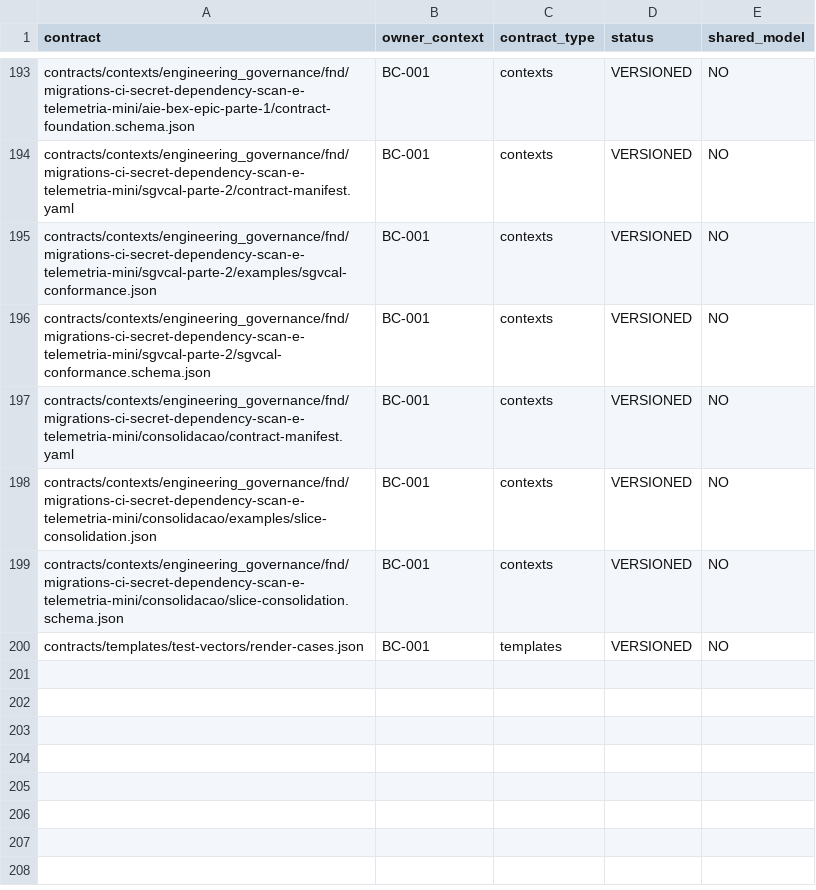
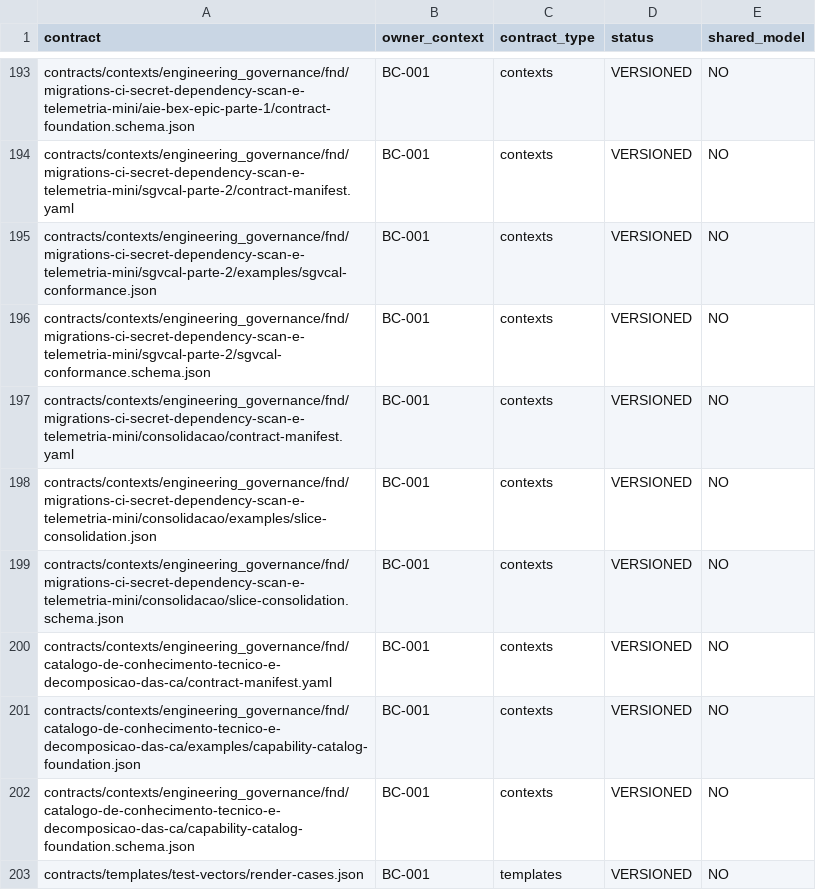
Before and after one commit to raphaelperrut/DSGeorref, a CSV file: contracts/contexts/CONTEXT_CONTRACT_OWNERSHIP.csv, drawn as a sheet; only a part is shown, gaps mark what is left out.

Commit message:
feat(contracts): define ISSUE-0136 capability catalog foundation

```diff
--- a/contracts/contexts/CONTEXT_CONTRACT_OWNERSHIP.csv
+++ b/contracts/contexts/CONTEXT_CONTRACT_OWNERSHIP.csv
@@ -199,2 +199,5 @@ contracts/contexts/engineering_governance/fnd/migrations-ci-secret-dependency-sc
 contracts/contexts/engineering_governance/fnd/migrations-ci-secret-dependency-scan-e-telemetria-mini/consolidacao/slice-consolidation.schema.json,BC-001,contexts,VERSIONED,NO
+contracts/contexts/engineering_governance/fnd/catalogo-de-conhecimento-tecnico-e-decomposicao-das-ca/contract-manifest.yaml,BC-001,contexts,VERSIONED,NO
+contracts/contexts/engineering_governance/fnd/catalogo-de-conhecimento-tecnico-e-decomposicao-das-ca/examples/capability-catalog-foundation.json,BC-001,contexts,VERSIONED,NO
+contracts/contexts/engineering_governance/fnd/catalogo-de-conhecimento-tecnico-e-decomposicao-das-ca/capability-catalog-foundation.schema.json,BC-001,contexts,VERSIONED,NO
 contracts/templates/test-vectors/render-cases.json,BC-001,templates,VERSIONED,NO
```
Also changed, not shown: 6 other files.
